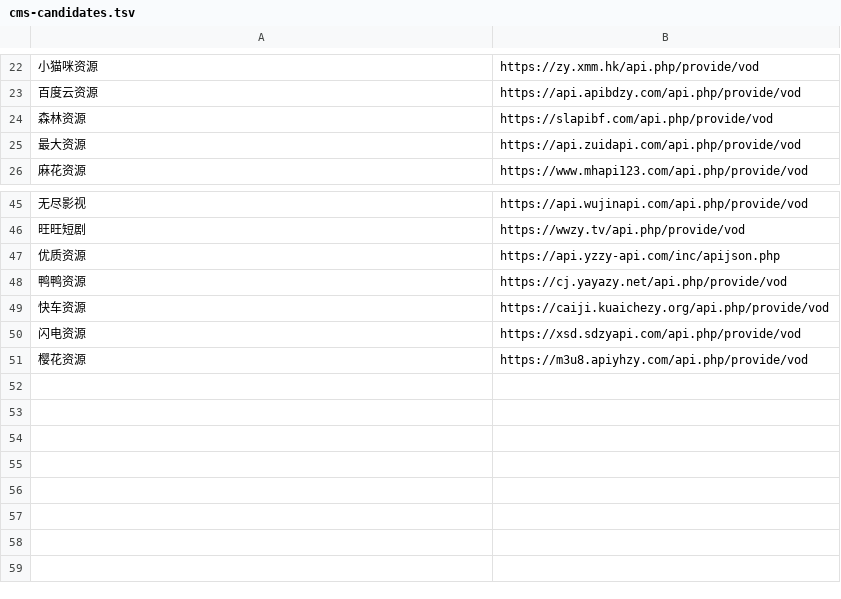
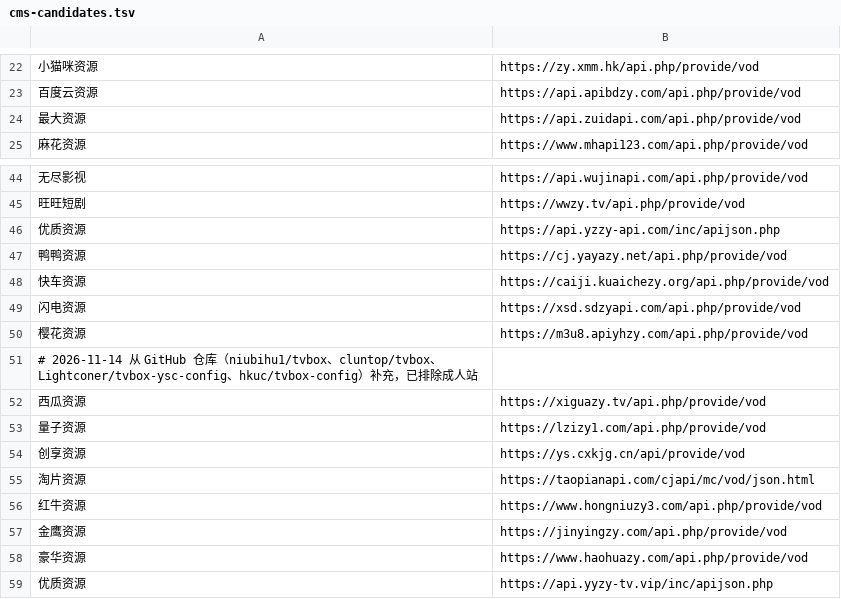
Before and after one commit to tv0001/tv, a TSV file: tvbox-check/cms-candidates.tsv, drawn as a sheet; only a part is shown, gaps mark what is left out; removed rows and columns are numbered as before the commit, all else as after; the diff names each change by its address in the sheet, - before the commit and + after, or states it on an @@ line.

```diff
--- a/tvbox-check/cms-candidates.tsv
+++ b/tvbox-check/cms-candidates.tsv
-row 24: 森林资源 | https://slapibf.com/api.php/provide/vod
+row 51: # 2026-11-14 从 GitHub 仓库（niubihu1/tvbox、cluntop/tvbox、Lightconer/tvbox-ysc-config、hkuc/tvbox-config）补充，已排除成人站
+row 52: 西瓜资源 | https://xiguazy.tv/api.php/provide/vod
+row 53: 量子资源 | https://lzizy1.com/api.php/provide/vod
+row 54: 创享资源 | https://ys.cxkjg.cn/api/provide/vod
+row 55: 淘片资源 | https://taopianapi.com/cjapi/mc/vod/json.html
+row 56: 红牛资源 | https://www.hongniuzy3.com/api.php/provide/vod
+row 57: 金鹰资源 | https://jinyingzy.com/api.php/provide/vod
+row 58: 豪华资源 | https://www.haohuazy.com/api.php/provide/vod
+row 59: 优质资源 | https://api.yyzy-tv.vip/inc/apijson.php
```
Also changed, not shown: tvbox-check/candidates.tsv, tvbox-check/live-sources.tsv, 9 other files.
